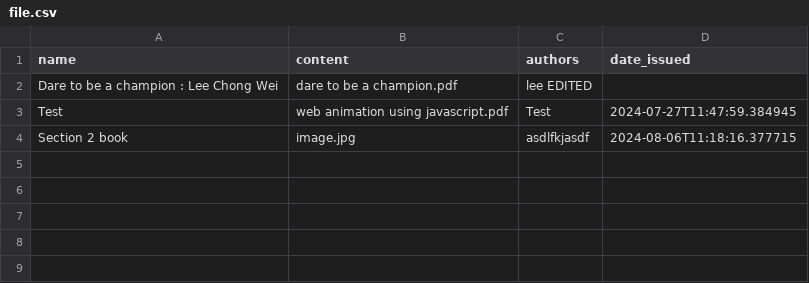
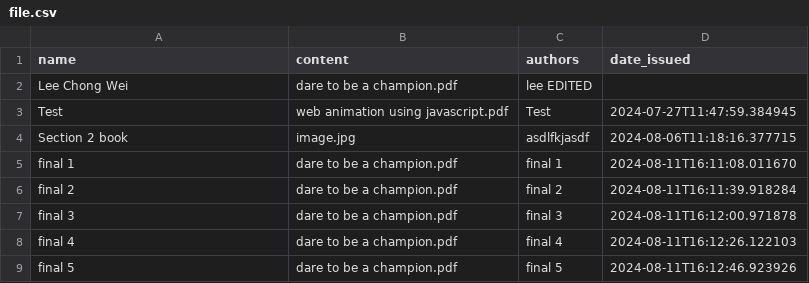
Before and after one commit to RishitPant/Library-Management-System-V2, a CSV file: user-downloads/file.csv, drawn as a sheet.

```diff
--- a/user-downloads/file.csv
+++ b/user-downloads/file.csv
@@ -1,4 +1,9 @@
 name,content,authors,date_issued
-Dare to be a champion : Lee Chong Wei,dare to be a champion.pdf,lee EDITED,
+ Lee Chong Wei,dare to be a champion.pdf,lee EDITED,
 Test ,web animation using javascript.pdf,Test,2024-07-27T11:47:59.384945
 Section 2 book,image.jpg,asdlfkjasdf,2024-08-06T11:18:16.377715
+final 1,dare to be a champion.pdf,final 1,2024-08-11T16:11:08.011670
+final 2,dare to be a champion.pdf,final 2,2024-08-11T16:11:39.918284
+final 3,dare to be a champion.pdf,final 3,2024-08-11T16:12:00.971878
+final 4,dare to be a champion.pdf,final 4,2024-08-11T16:12:26.122103
+final 5,dare to be a champion.pdf,final 5,2024-08-11T16:12:46.923926
```
Also changed, not shown: 8 other files.
